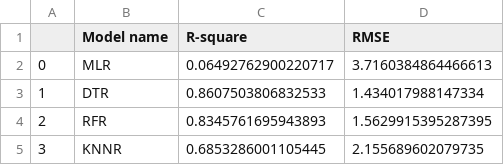
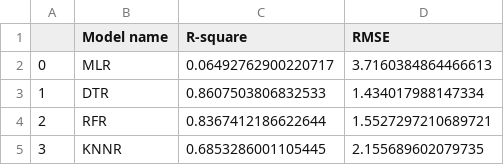
Before and after one commit to AnalyticsSolution/IncidentPredictionTraining, a CSV file: Output/prediction_model_metrics.csv, drawn as a sheet.

```diff
--- a/Output/prediction_model_metrics.csv
+++ b/Output/prediction_model_metrics.csv
@@ -3,3 +3,3 @@
 1,DTR,0.8607503806832533,1.434017988147334
-2,RFR,0.8345761695943893,1.5629915395287395
+2,RFR,0.8367412186622644,1.5527297210689721
 3,KNNR,0.6853286001105445,2.155689602079735
```
Also changed, not shown: Output/prediction_output.csv, 2 other files.
